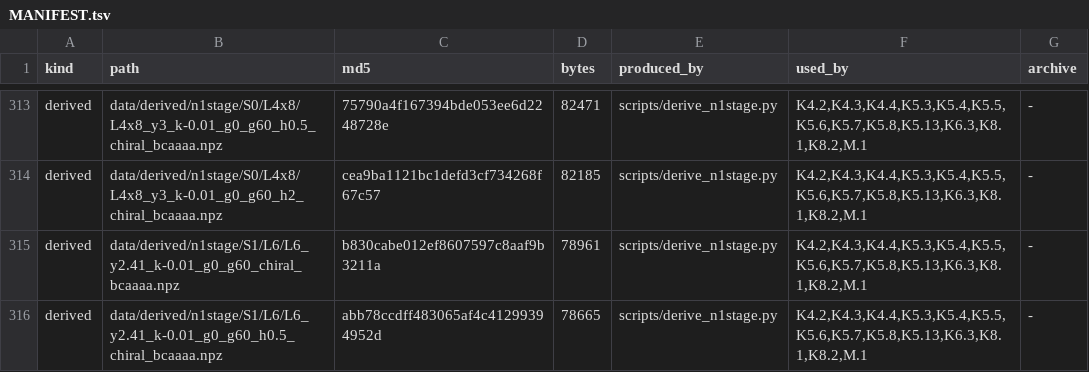
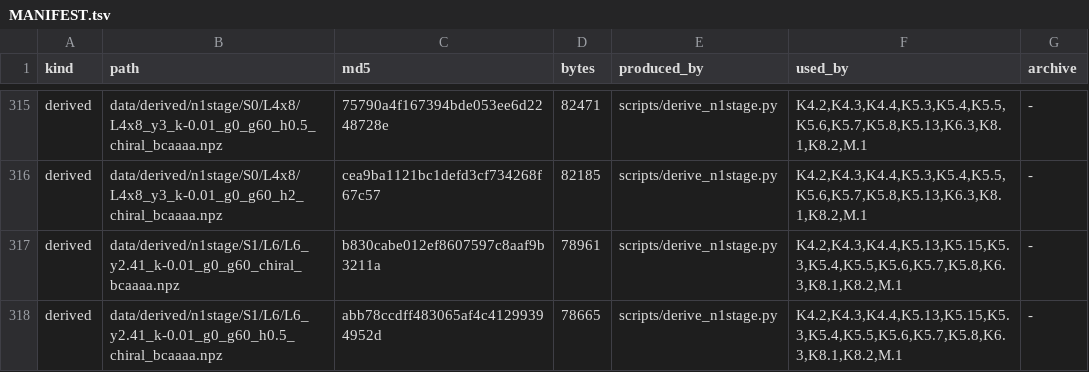
Before and after one commit to PiotrTopa/mass-as-pairing, a TSV file: data/MANIFEST.tsv, drawn as a sheet; only a part is shown, gaps mark what is left out; the diff covers the shown part only.

```diff
--- a/data/MANIFEST.tsv
+++ b/data/MANIFEST.tsv
@@ -314,3 +316,3 @@ derived	data/derived/n1stage/S0/L4x8/L4x8_y3_k-0.01_g0_g60_h0.5_chiral_bcaaaa.np
 derived	data/derived/n1stage/S0/L4x8/L4x8_y3_k-0.01_g0_g60_h2_chiral_bcaaaa.npz	cea9ba1121bc1defd3cf734268f67c57	82185	scripts/derive_n1stage.py	K4.2,K4.3,K4.4,K5.3,K5.4,K5.5,K5.6,K5.7,K5.8,K5.13,K6.3,K8.1,K8.2,M.1	-
-derived	data/derived/n1stage/S1/L6/L6_y2.41_k-0.01_g0_g60_chiral_bcaaaa.npz	b830cabe012ef8607597c8aaf9b3211a	78961	scripts/derive_n1stage.py	K4.2,K4.3,K4.4,K5.3,K5.4,K5.5,K5.6,K5.7,K5.8,K5.13,K6.3,K8.1,K8.2,M.1	-
-derived	data/derived/n1stage/S1/L6/L6_y2.41_k-0.01_g0_g60_h0.5_chiral_bcaaaa.npz	abb78ccdff483065af4c41299394952d	78665	scripts/derive_n1stage.py	K4.2,K4.3,K4.4,K5.3,K5.4,K5.5,K5.6,K5.7,K5.8,K5.13,K6.3,K8.1,K8.2,M.1	-
+derived	data/derived/n1stage/S1/L6/L6_y2.41_k-0.01_g0_g60_chiral_bcaaaa.npz	b830cabe012ef8607597c8aaf9b3211a	78961	scripts/derive_n1stage.py	K4.2,K4.3,K4.4,K5.13,K5.15,K5.3,K5.4,K5.5,K5.6,K5.7,K5.8,K6.3,K8.1,K8.2,M.1	-
+derived	data/derived/n1stage/S1/L6/L6_y2.41_k-0.01_g0_g60_h0.5_chiral_bcaaaa.npz	abb78ccdff483065af4c41299394952d	78665	scripts/derive_n1stage.py	K4.2,K4.3,K4.4,K5.13,K5.15,K5.3,K5.4,K5.5,K5.6,K5.7,K5.8,K6.3,K8.1,K8.2,M.1	-
```
Also changed, not shown: 2 added rows and 23 edited cells elsewhere in this file, 19 other files.
